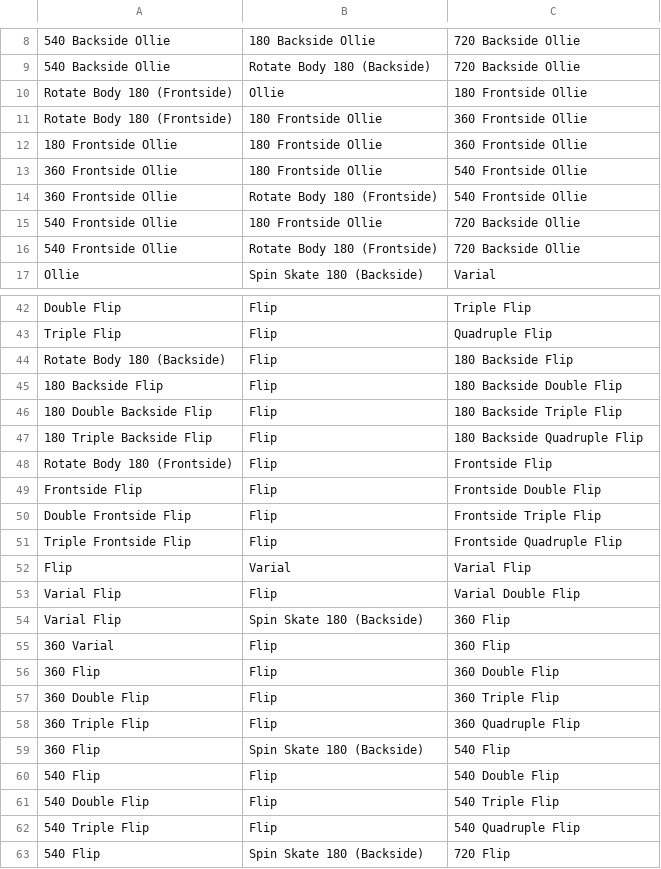
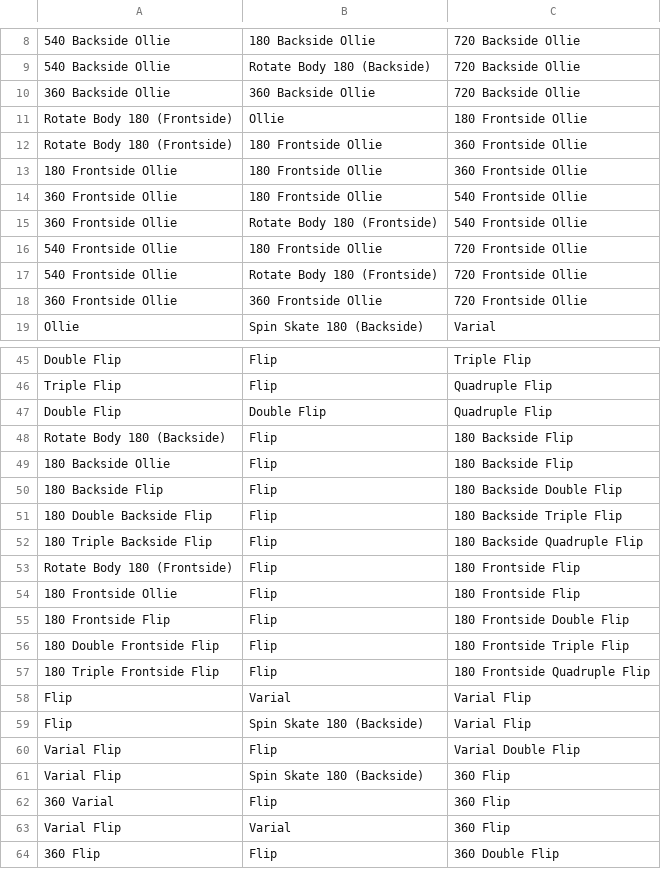
Before and after one commit to baptixta/skate-create, a CSV file: Assets/Resources/combinations.csv, drawn as a sheet; only a part is shown, gaps mark what is left out; the shorter side is filled out with more unchanged rows; addresses are those after the commit; the diff covers the shown part only; the diff names each change by its address in the sheet, - before the commit and + after, or states it on an @@ line.

Commit message:
Feat: new combinations and initial elements order

```diff
--- a/Assets/Resources/combinations.csv
+++ b/Assets/Resources/combinations.csv
+row 10: 360 Backside Ollie | 360 Backside Ollie | 720 Backside Ollie
-C16:C17: 720 Backside Ollie
+C16:C17: 720 Frontside Ollie
+row 18: 360 Frontside Ollie | 360 Frontside Ollie | 720 Frontside Ollie
+row 47: Double Flip | Double Flip | Quadruple Flip
+row 49: 180 Backside Ollie | Flip | 180 Backside Flip
-C53: Frontside Flip
+C53: 180 Frontside Flip
+row 54: 180 Frontside Ollie | Flip | 180 Frontside Flip
-A55: Frontside Flip
+A55: 180 Frontside Flip
-C55: Frontside Double Flip
+C55: 180 Frontside Double Flip
-A56: Double Frontside Flip
+A56: 180 Double Frontside Flip
-C56: Frontside Triple Flip
+C56: 180 Frontside Triple Flip
-A57: Triple Frontside Flip
+A57: 180 Triple Frontside Flip
-C57: Frontside Quadruple Flip
+C57: 180 Frontside Quadruple Flip
+row 59: Flip | Spin Skate 180 (Backside) | Varial Flip
+row 63: Varial Flip | Varial | 360 Flip
```
Also changed, not shown: 8 added rows and 1 removed row elsewhere in this file, 15 other files.
